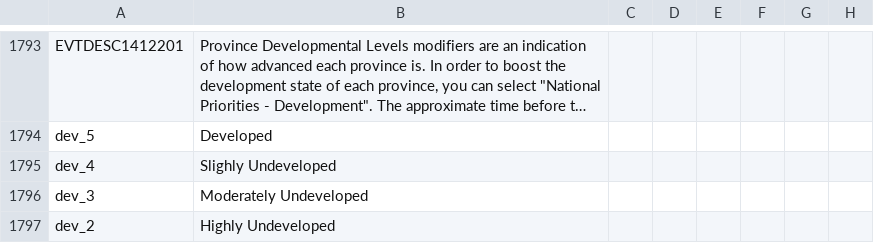
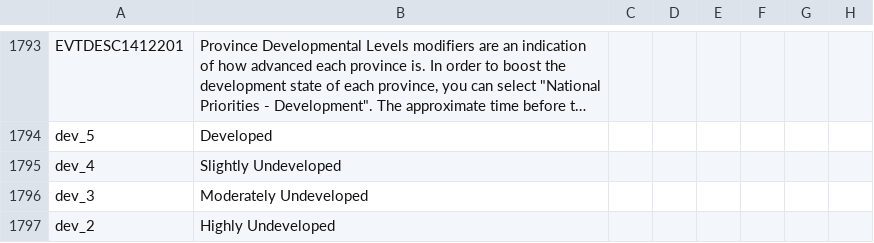
Before and after one commit to settintotrieste/Victoria-2-Cold-War-Enhancement-Mod-CWE, a CSV file: CWE/localisation/Essential Localisation 2.csv, drawn as a sheet; only a part is shown, gaps mark what is left out; long unchanged cells end in …; the diff names each change by its address in the sheet, - before the commit and + after, or states it on an @@ line.

```diff
--- a/CWE/localisation/Essential Localisation 2.csv
+++ b/CWE/localisation/Essential Localisation 2.csv
-B1795: Slighly Undeveloped
+B1795: Slightly Undeveloped
```
Also changed, not shown: CWE/localisation/cwe_politics.csv, 5 other files.
